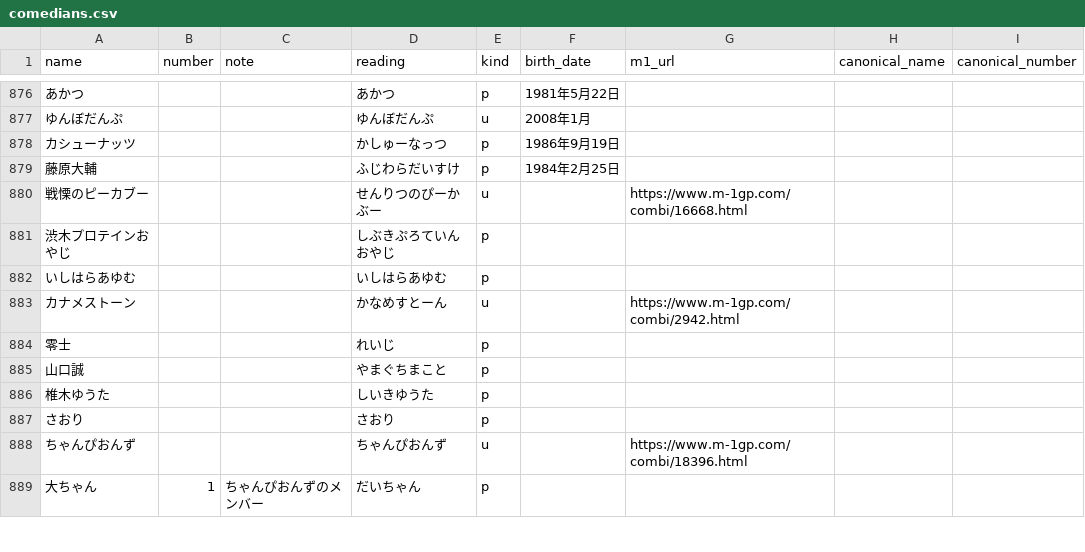
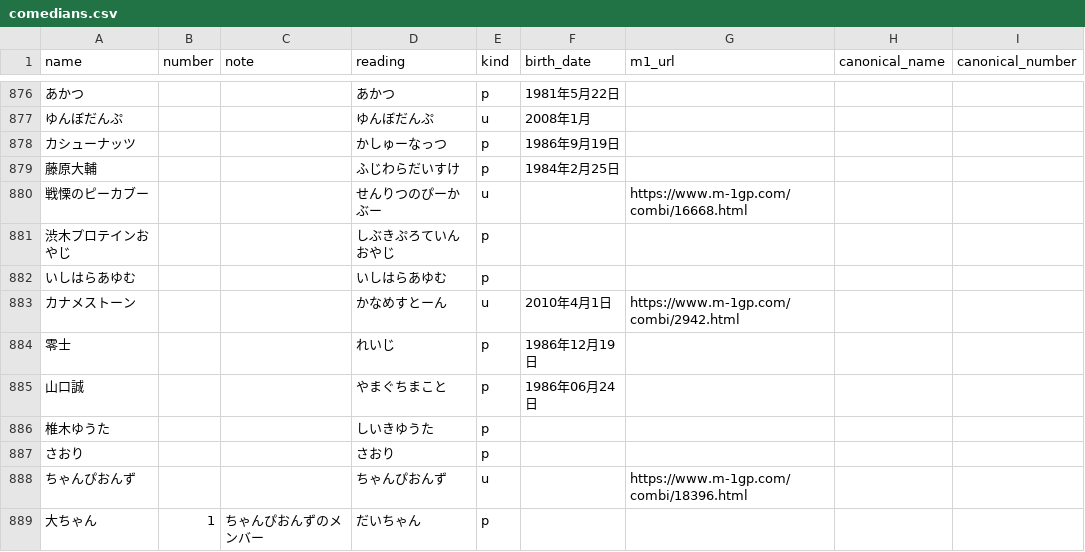
Before and after one commit to gmmtea/owarai-data, a CSV file: seed_csv/comedians.csv, drawn as a sheet; only a part is shown, gaps mark what is left out; the diff names each change by its address in the sheet, - before the commit and + after, or states it on an @@ line.

```diff
--- a/seed_csv/comedians.csv
+++ b/seed_csv/comedians.csv
-F883 (birth_date): (empty)
+F883 (birth_date): 2010年4月1日
-F884 (birth_date): (empty)
+F884 (birth_date): 1986年12月19日
-F885 (birth_date): (empty)
+F885 (birth_date): 1986年06月24日
```
Also changed, not shown: seed_csv/edition_judges.csv, seed_csv/judge_scores.csv, 2 other files.
